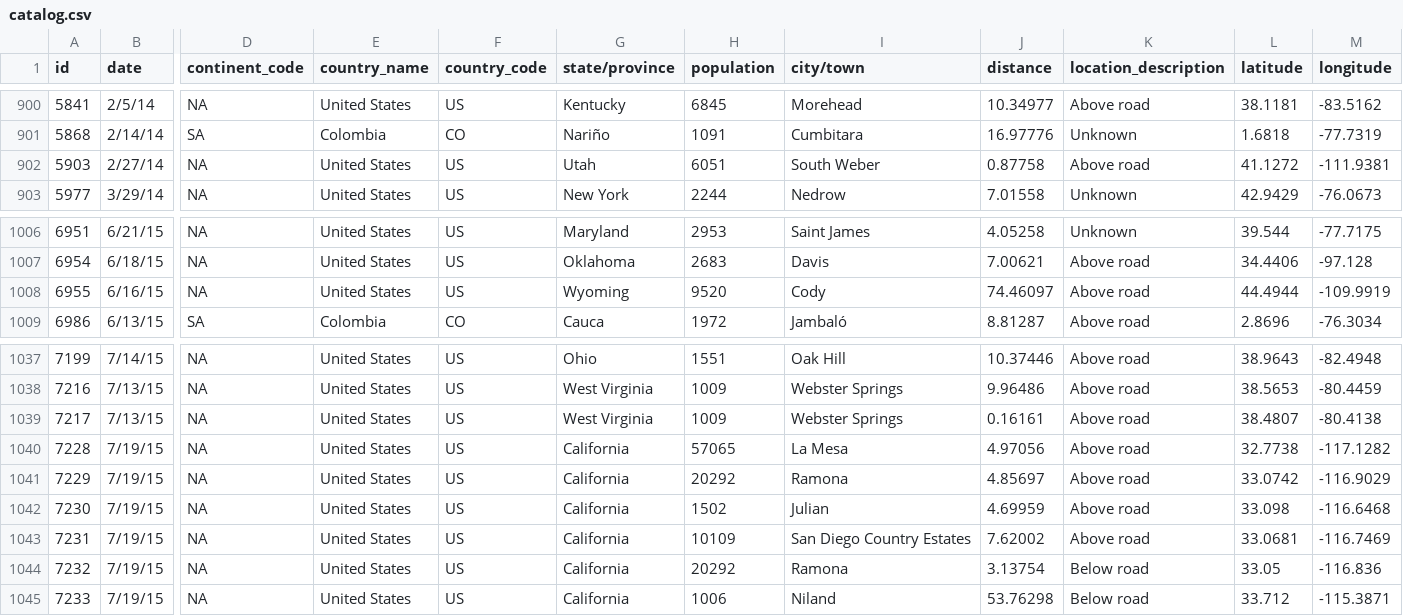
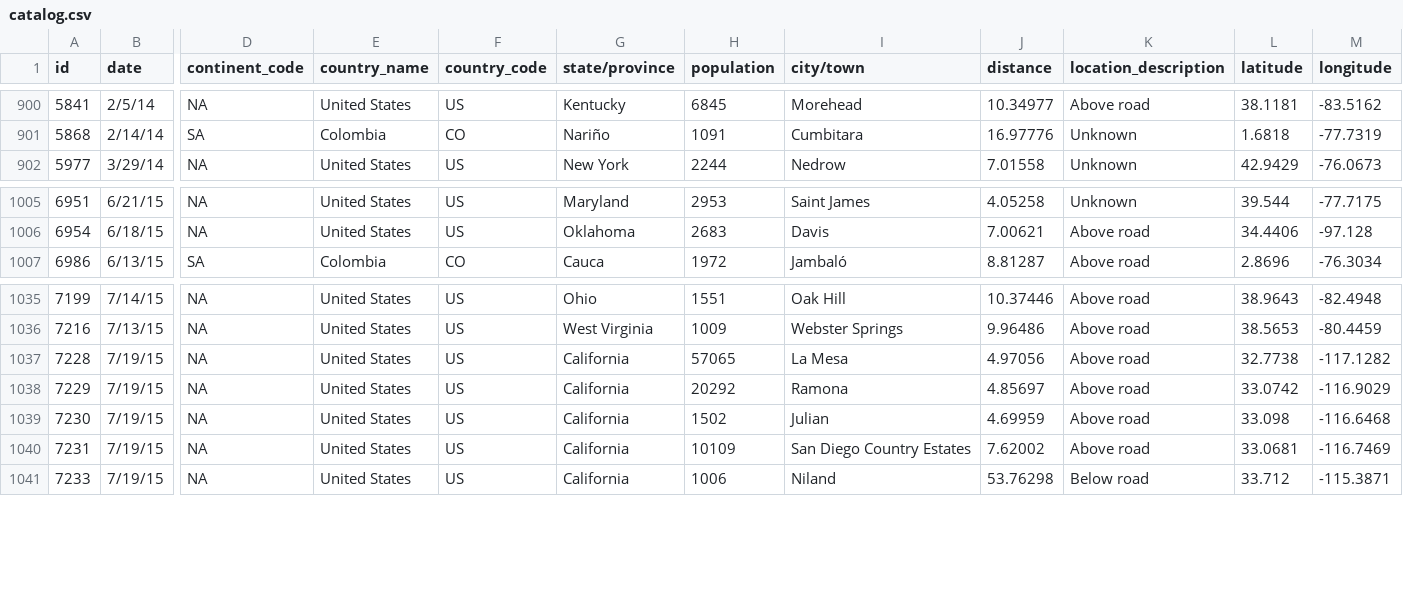
Before and after one commit to SaraavanSenthil/3179, a CSV file: Data Visualisation Part 2/data/catalog.csv, drawn as a sheet; only a part is shown, gaps mark what is left out; rows hold the shown columns only; the diff names each change by its address in the sheet, - before the commit and + after, or states it on an @@ line.

Commit message:
Add files via upload
Data wrangling updated.

```diff
--- a/Data Visualisation Part 2/data/catalog.csv
+++ b/Data Visualisation Part 2/data/catalog.csv
-row 902: 5903 | 2/27/14 | NA | United States | US | Utah | 6051 | South Weber | 0.87758 | Above road | 41.1272 | -111.9381
-row 1008: 6955 | 6/16/15 | NA | United States | US | Wyoming | 9520 | Cody | 74.46097 | Above road | 44.4944 | -109.9919
-row 1039: 7217 | 7/13/15 | NA | United States | US | West Virginia | 1009 | Webster Springs | 0.16161 | Above road | 38.4807 | -80.4138
-row 1044: 7232 | 7/19/15 | NA | United States | US | California | 20292 | Ramona | 3.13754 | Below road | 33.05 | -116.836
```
